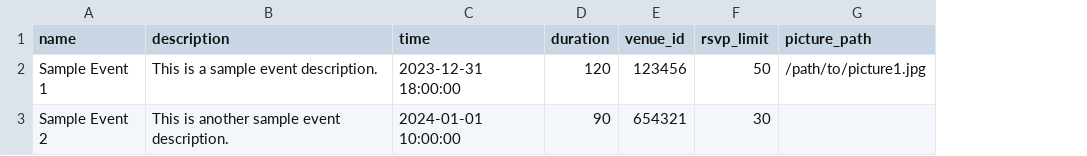
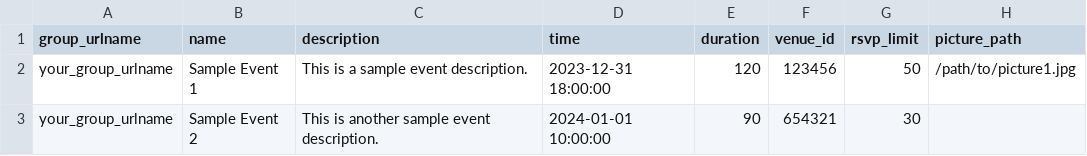
Before and after one commit to aldin-s/events_generator, a CSV file: events.csv, drawn as a sheet; the diff names each change by its address in the sheet, - before the commit and + after, or states it on an @@ line.

Commit message:
Update events.csv

```diff
--- a/events.csv
+++ b/events.csv
+column A (group_urlname), rows 2-3: your_group_urlname | your_group_urlname
```
